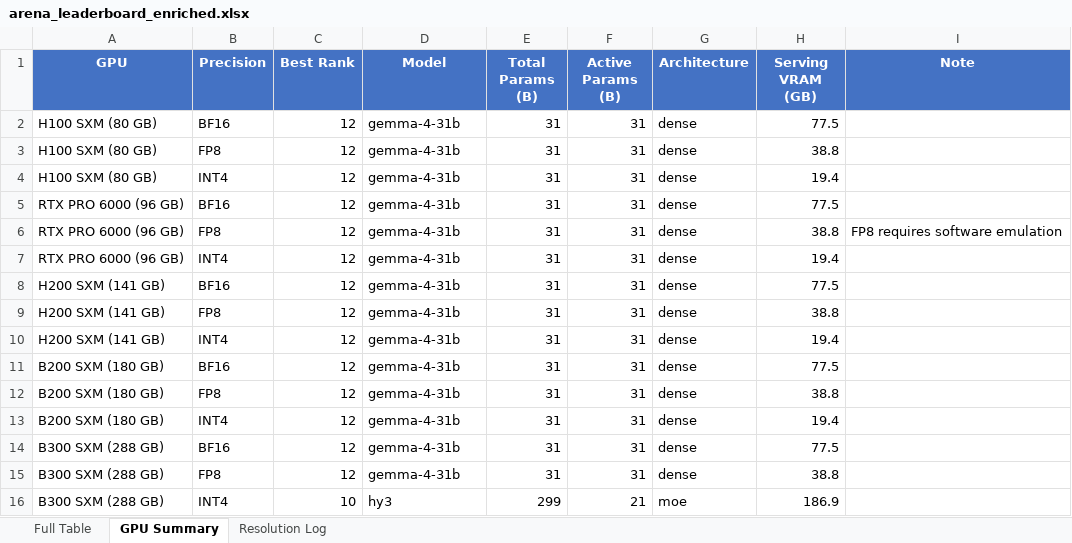
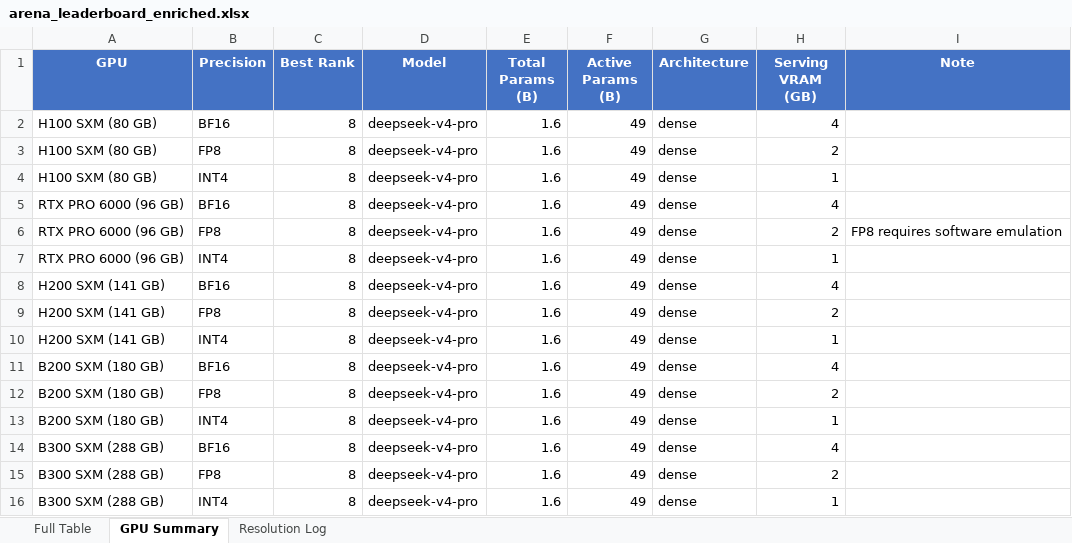
Before and after one commit to KayKv10/llm-arena-vram-calc, an Excel workbook: arena_enrichment/output/arena_leaderboard_enriched.xlsx, sheet GPU Summary, drawn as a sheet; values as stored, in another font and other column widths than the file's, no borders; removed rows and columns are numbered as before the commit, all else as after; the diff names each change by its address in the sheet, - before the commit and + after, or states it on an @@ line.

```diff
--- a/arena_enrichment/output/arena_leaderboard_enriched.xlsx (sheet GPU Summary)
+++ b/arena_enrichment/output/arena_leaderboard_enriched.xlsx (sheet GPU Summary)
-C2:C15 (Best Rank): 12
+C2:C15 (Best Rank): 8
-D2:D15 (Model): gemma-4-31b
+D2:D15 (Model): deepseek-v4-pro
-E2:E15 (Total Params (B)): 31
+E2:E15 (Total Params (B)): 1.6
-F2:F15 (Active Params (B)): 31
+F2:F15 (Active Params (B)): 49
-H2 (Serving VRAM (GB)): 77.5
+H2 (Serving VRAM (GB)): 4
-H3 (Serving VRAM (GB)): 38.8
+H3 (Serving VRAM (GB)): 2
-H4 (Serving VRAM (GB)): 19.4
+H4 (Serving VRAM (GB)): 1
-H5 (Serving VRAM (GB)): 77.5
+H5 (Serving VRAM (GB)): 4
-H6 (Serving VRAM (GB)): 38.8
+H6 (Serving VRAM (GB)): 2
-H7 (Serving VRAM (GB)): 19.4
+H7 (Serving VRAM (GB)): 1
-H8 (Serving VRAM (GB)): 77.5
+H8 (Serving VRAM (GB)): 4
-H9 (Serving VRAM (GB)): 38.8
+H9 (Serving VRAM (GB)): 2
-H10 (Serving VRAM (GB)): 19.4
+H10 (Serving VRAM (GB)): 1
-H11 (Serving VRAM (GB)): 77.5
+H11 (Serving VRAM (GB)): 4
-H12 (Serving VRAM (GB)): 38.8
+H12 (Serving VRAM (GB)): 2
-H13 (Serving VRAM (GB)): 19.4
+H13 (Serving VRAM (GB)): 1
-H14 (Serving VRAM (GB)): 77.5
+H14 (Serving VRAM (GB)): 4
-H15 (Serving VRAM (GB)): 38.8
+H15 (Serving VRAM (GB)): 2
-row 16: B300 SXM (288 GB) | INT4 | 10 | hy3 | 299 | 21 | moe | 186.9
+row 16: B300 SXM (288 GB) | INT4 | 8 | deepseek-v4-pro | 1.6 | 49 | dense | 1
```
Also changed, not shown: sheet Full Table, sheet Resolution Log, 2 other files.
